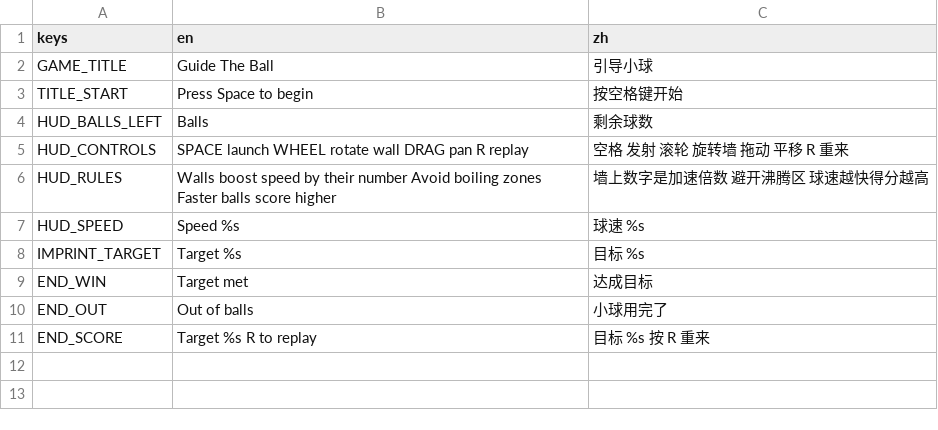
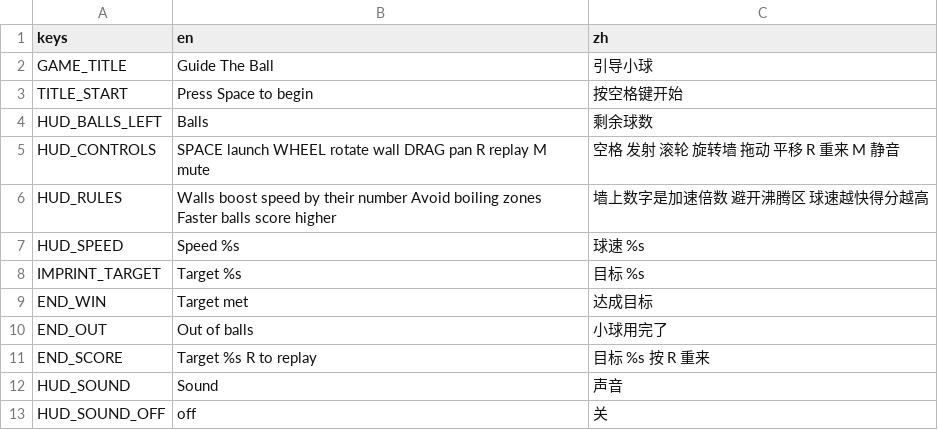
Before and after one commit to KuthorX/element-maze, a CSV file: i18n/translations.csv, drawn as a sheet.

```diff
--- a/i18n/translations.csv
+++ b/i18n/translations.csv
@@ -4,3 +4,3 @@ TITLE_START,Press Space to begin,按空格键开始
 HUD_BALLS_LEFT,Balls,剩余球数
-HUD_CONTROLS,SPACE launch   WHEEL rotate wall   DRAG pan   R replay,空格 发射   滚轮 旋转墙   拖动 平移   R 重来
+HUD_CONTROLS,SPACE launch   WHEEL rotate wall   DRAG pan   R replay   M mute,空格 发射   滚轮 旋转墙   拖动 平移   R 重来   M 静音
 HUD_RULES,Walls boost speed by their number   Avoid boiling zones   Faster balls score higher,墙上数字是加速倍数   避开沸腾区   球速越快得分越高
@@ -11 +11,3 @@ END_OUT,Out of balls,小球用完了
 END_SCORE,Target %s   R to replay,目标 %s   按 R 重来
+HUD_SOUND,Sound,声音
+HUD_SOUND_OFF,off,关
```
Also changed, not shown: 31 other files.
